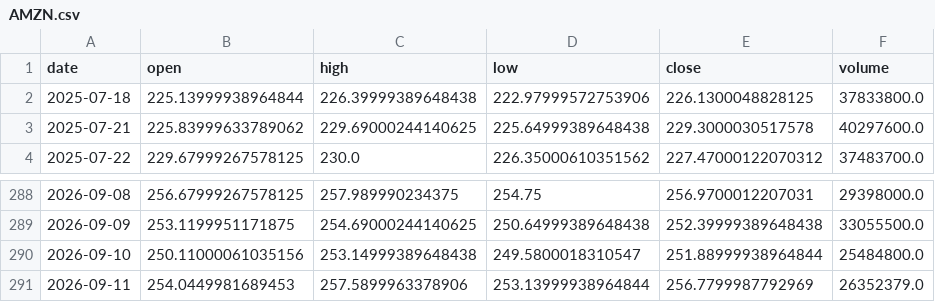
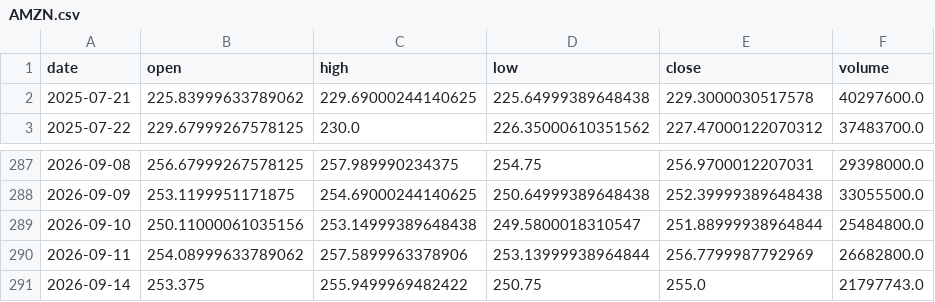
Before and after one commit to huzk4/robinhood-paper-desk, a CSV file: data/AMZN.csv, drawn as a sheet; only a part is shown, gaps mark what is left out.

```diff
--- a/data/AMZN.csv
+++ b/data/AMZN.csv
@@ -1,3 +1,2 @@
 date,open,high,low,close,volume
-2025-07-18,225.13999938964844,226.39999389648438,222.97999572753906,226.1300048828125,37833800.0
 2025-07-21,225.83999633789062,229.69000244140625,225.64999389648438,229.3000030517578,40297600.0
@@ -290,2 +289,3 @@ date,open,high,low,close,volume
 2026-09-10,250.11000061035156,253.14999389648438,249.5800018310547,251.88999938964844,25484800.0
-2026-09-11,254.0449981689453,257.5899963378906,253.13999938964844,256.7799987792969,26352379.0
+2026-09-11,254.08999633789062,257.5899963378906,253.13999938964844,256.7799987792969,26682800.0
+2026-09-14,253.375,255.9499969482422,250.75,255.0,21797743.0
```
Also changed, not shown: data/HYG.csv, data/IWM.csv, 31 other files.
